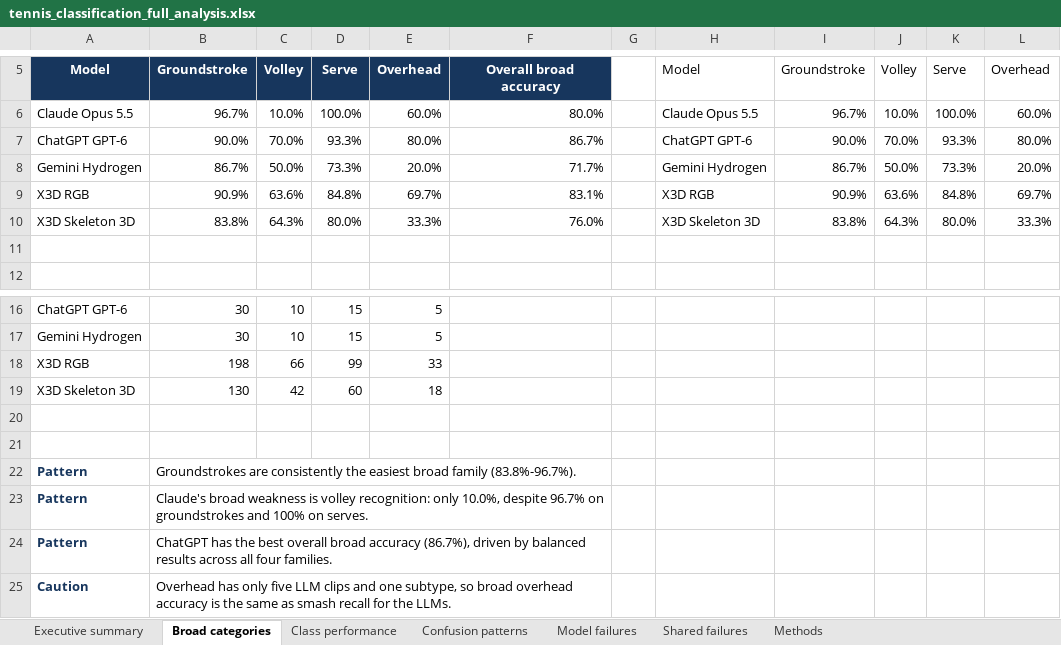
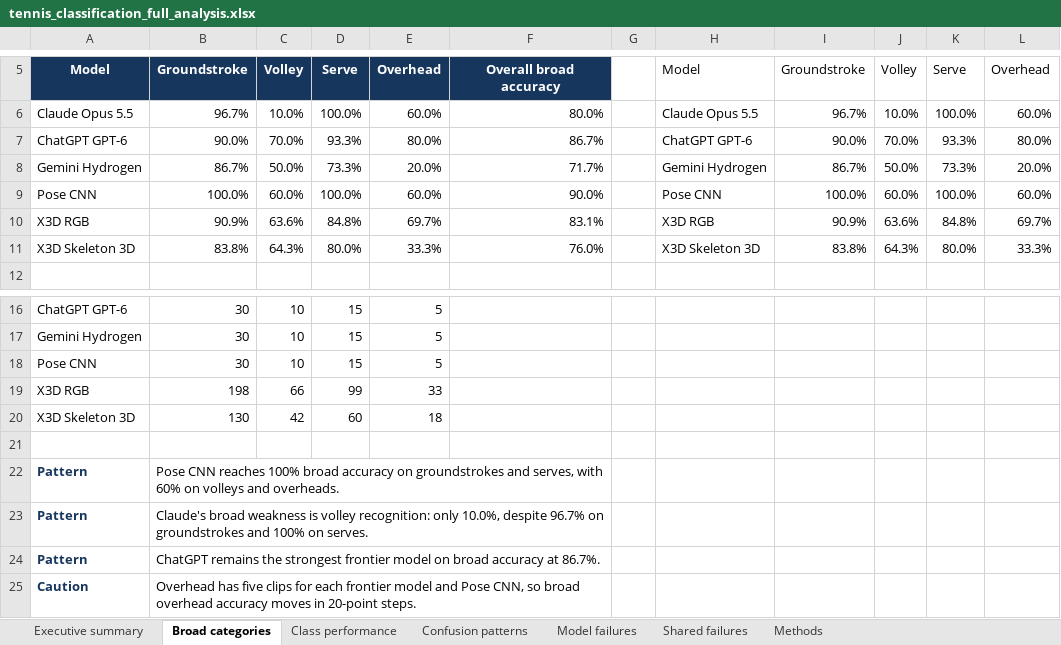
Before and after one commit to salimcodes/vision-tennis, an Excel workbook: output/full_analysis/tennis_classification_full_analysis.xlsx, sheet Broad categories, drawn as a sheet; only a part is shown, gaps mark what is left out; values as stored, in another font and other column widths than the file's, no borders; charts and pictures and conditional formats not drawn; removed rows and columns are numbered as before the commit, all else as after; the diff names each change by its address in the sheet, - before the commit and + after, or states it on an @@ line.

```diff
--- a/output/full_analysis/tennis_classification_full_analysis.xlsx (sheet Broad categories)
+++ b/output/full_analysis/tennis_classification_full_analysis.xlsx (sheet Broad categories)
+row 9: Pose CNN | 100.0% | 60.0% | 100.0% | 60.0% | 90.0% |  | Pose CNN | 100.0% | 60.0% | 100.0% | 60.0%
-row 11: (empty)
+row 18: Pose CNN | 30 | 10 | 15 | 5
-row 21: (empty)
-B22: Groundstrokes are consistently the easiest broad family (83.8%-96.7%).
+B22: Pose CNN reaches 100% broad accuracy on groundstrokes and serves, with 60% on volleys and overheads.
-B24: ChatGPT has the best overall broad accuracy (86.7%), driven by balanced results across all four families.
+B24: ChatGPT remains the strongest frontier model on broad accuracy at 86.7%.
-B25: Overhead has only five LLM clips and one subtype, so broad overhead accuracy is the same as smash recall for the LLMs.
+B25: Overhead has five clips for each frontier model and Pose CNN, so broad overhead accuracy moves in 20-point steps.
```
Also changed, not shown: sheet Confusion patterns, sheet Class performance, sheet Model failures, sheet Executive summary, sheet Shared failures, sheet Methods, charts or pictures, output/tennis_classification_results_consolidated.xlsx, 24 other files.
